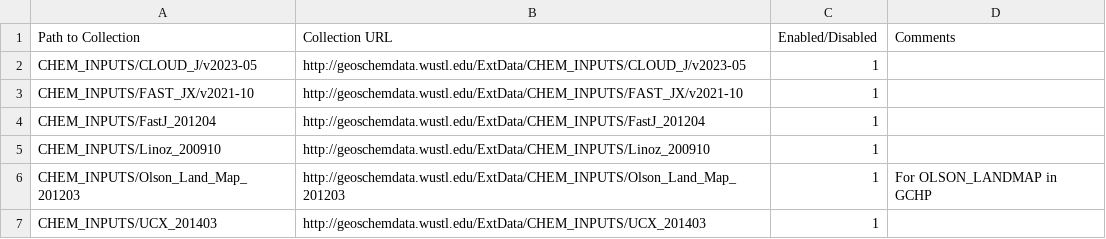
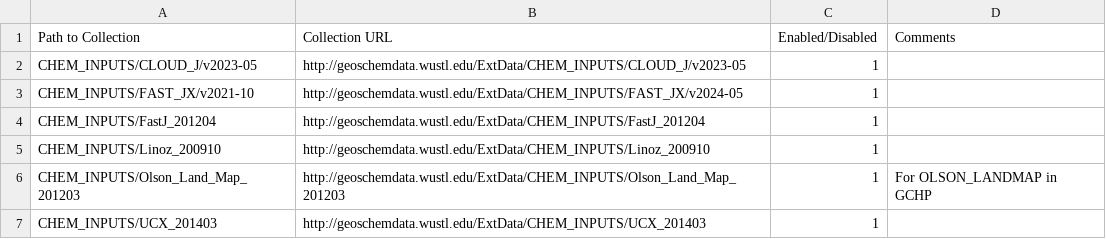
Before and after one commit to geoschem/input-data-catalogs, a CSV file: ChemistryInputs.csv, drawn as a sheet.

Commit message:
Change FAST-JX/v2021-10 to FAST-JX/v2024-05
This commit updates the folder where org.dat and so4.dat are
stored.  These files were updated for pull request  https://github.com/geoschem/geos-chem/pull/2238,
which implements a new parameterization for effective radius
of SNA and OM aerosols.

Signed-off-by: Bob Yantosca <yantosca@seas.harvard.edu>

```diff
--- a/ChemistryInputs.csv
+++ b/ChemistryInputs.csv
@@ -2,3 +2,3 @@ Path to Collection,Collection URL,Enabled/Disabled,Comments
 CHEM_INPUTS/CLOUD_J/v2023-05,http://geoschemdata.wustl.edu/ExtData/CHEM_INPUTS/CLOUD_J/v2023-05,1,
-CHEM_INPUTS/FAST_JX/v2021-10,http://geoschemdata.wustl.edu/ExtData/CHEM_INPUTS/FAST_JX/v2021-10,1,
+CHEM_INPUTS/FAST_JX/v2021-10,http://geoschemdata.wustl.edu/ExtData/CHEM_INPUTS/FAST_JX/v2024-05,1,
 CHEM_INPUTS/FastJ_201204,http://geoschemdata.wustl.edu/ExtData/CHEM_INPUTS/FastJ_201204,1,
```
